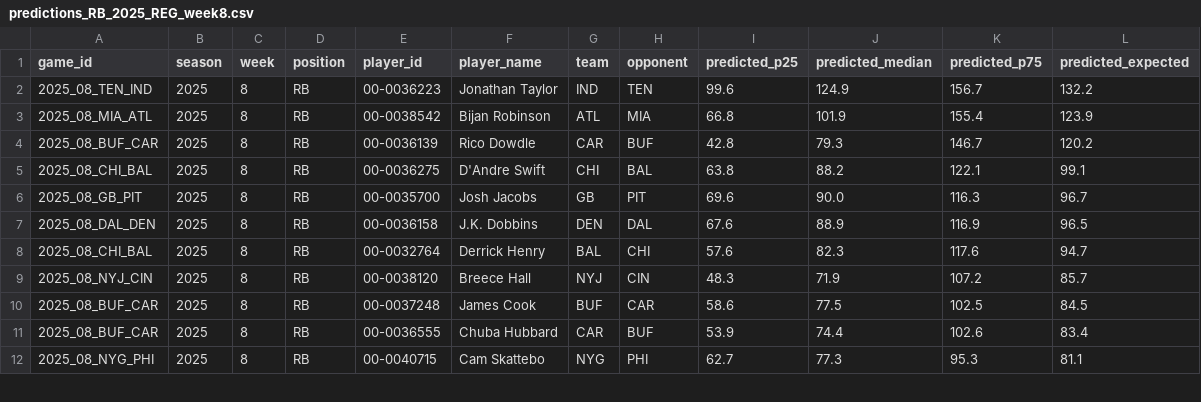
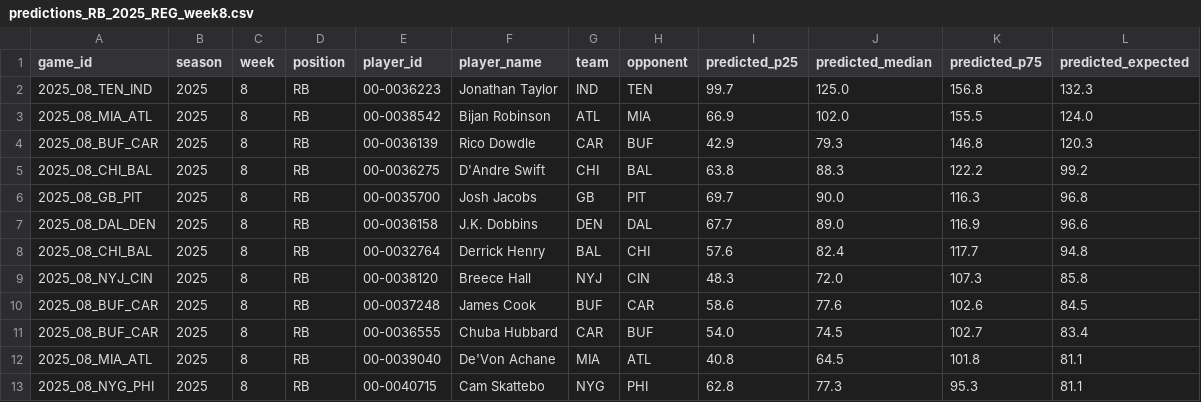
Before and after one commit to jam3gw/line-predictions, a CSV file: reports/predictions_RB_2025_REG_week8.csv, drawn as a sheet; only a part is shown; the diff covers the shown part only.

```diff
--- a/reports/predictions_RB_2025_REG_week8.csv
+++ b/reports/predictions_RB_2025_REG_week8.csv
@@ -1,12 +1,13 @@
 game_id,season,week,position,player_id,player_name,team,opponent,predicted_p25,predicted_median,predicted_p75,predicted_expected
-2025_08_TEN_IND,2025,8,RB,00-0036223,Jonathan Taylor,IND,TEN,99.6,124.9,156.7,132.2
-2025_08_MIA_ATL,2025,8,RB,00-0038542,Bijan Robinson,ATL,MIA,66.8,101.9,155.4,123.9
-2025_08_BUF_CAR,2025,8,RB,00-0036139,Rico Dowdle,CAR,BUF,42.8,79.3,146.7,120.2
-2025_08_CHI_BAL,2025,8,RB,00-0036275,D'Andre Swift,CHI,BAL,63.8,88.2,122.1,99.1
-2025_08_GB_PIT,2025,8,RB,00-0035700,Josh Jacobs,GB,PIT,69.6,90.0,116.3,96.7
-2025_08_DAL_DEN,2025,8,RB,00-0036158,J.K. Dobbins,DEN,DAL,67.6,88.9,116.9,96.5
-2025_08_CHI_BAL,2025,8,RB,00-0032764,Derrick Henry,BAL,CHI,57.6,82.3,117.6,94.7
-2025_08_NYJ_CIN,2025,8,RB,00-0038120,Breece Hall,NYJ,CIN,48.3,71.9,107.2,85.7
-2025_08_BUF_CAR,2025,8,RB,00-0037248,James Cook,BUF,CAR,58.6,77.5,102.5,84.5
-2025_08_BUF_CAR,2025,8,RB,00-0036555,Chuba Hubbard,CAR,BUF,53.9,74.4,102.6,83.4
-2025_08_NYG_PHI,2025,8,RB,00-0040715,Cam Skattebo,NYG,PHI,62.7,77.3,95.3,81.1
+2025_08_TEN_IND,2025,8,RB,00-0036223,Jonathan Taylor,IND,TEN,99.7,125.0,156.8,132.3
+2025_08_MIA_ATL,2025,8,RB,00-0038542,Bijan Robinson,ATL,MIA,66.9,102.0,155.5,124.0
+2025_08_BUF_CAR,2025,8,RB,00-0036139,Rico Dowdle,CAR,BUF,42.9,79.3,146.8,120.3
+2025_08_CHI_BAL,2025,8,RB,00-0036275,D'Andre Swift,CHI,BAL,63.8,88.3,122.2,99.2
+2025_08_GB_PIT,2025,8,RB,00-0035700,Josh Jacobs,GB,PIT,69.7,90.0,116.3,96.8
+2025_08_DAL_DEN,2025,8,RB,00-0036158,J.K. Dobbins,DEN,DAL,67.7,89.0,116.9,96.6
+2025_08_CHI_BAL,2025,8,RB,00-0032764,Derrick Henry,BAL,CHI,57.6,82.4,117.7,94.8
+2025_08_NYJ_CIN,2025,8,RB,00-0038120,Breece Hall,NYJ,CIN,48.3,72.0,107.3,85.8
+2025_08_BUF_CAR,2025,8,RB,00-0037248,James Cook,BUF,CAR,58.6,77.6,102.6,84.5
+2025_08_BUF_CAR,2025,8,RB,00-0036555,Chuba Hubbard,CAR,BUF,54.0,74.5,102.7,83.4
+2025_08_MIA_ATL,2025,8,RB,00-0039040,De'Von Achane,MIA,ATL,40.8,64.5,101.8,81.1
+2025_08_NYG_PHI,2025,8,RB,00-0040715,Cam Skattebo,NYG,PHI,62.8,77.3,95.3,81.1
```
Also changed, not shown: 1 added row, 2 removed rows and 16 edited cells elsewhere in this file, reports/predictions_WR_2025_REG_week8.csv, 11 other files.
